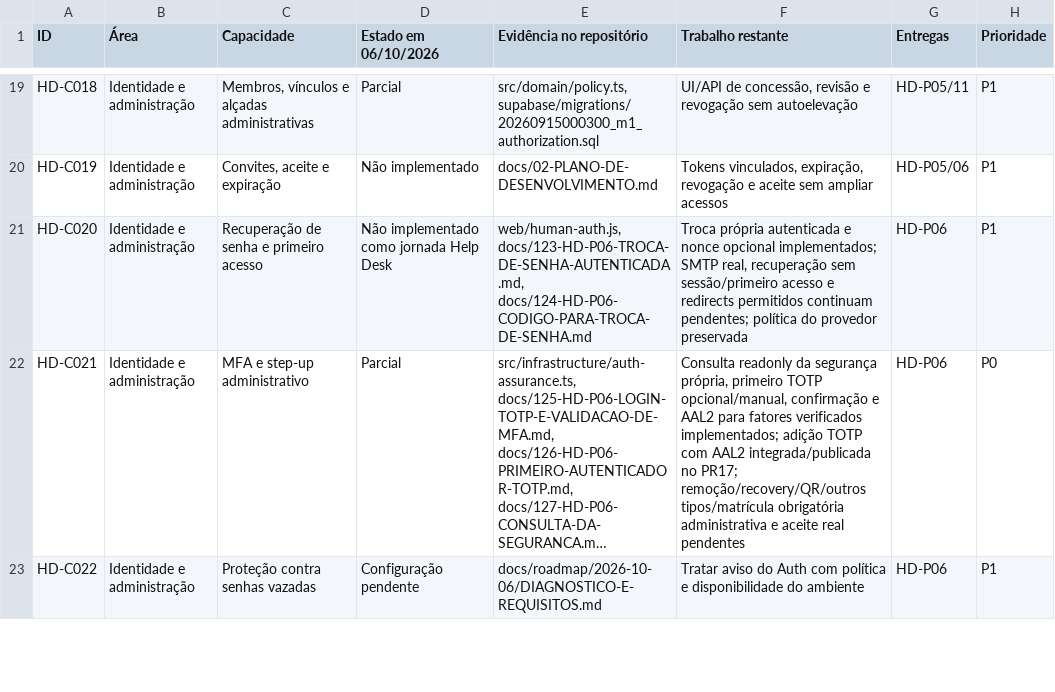
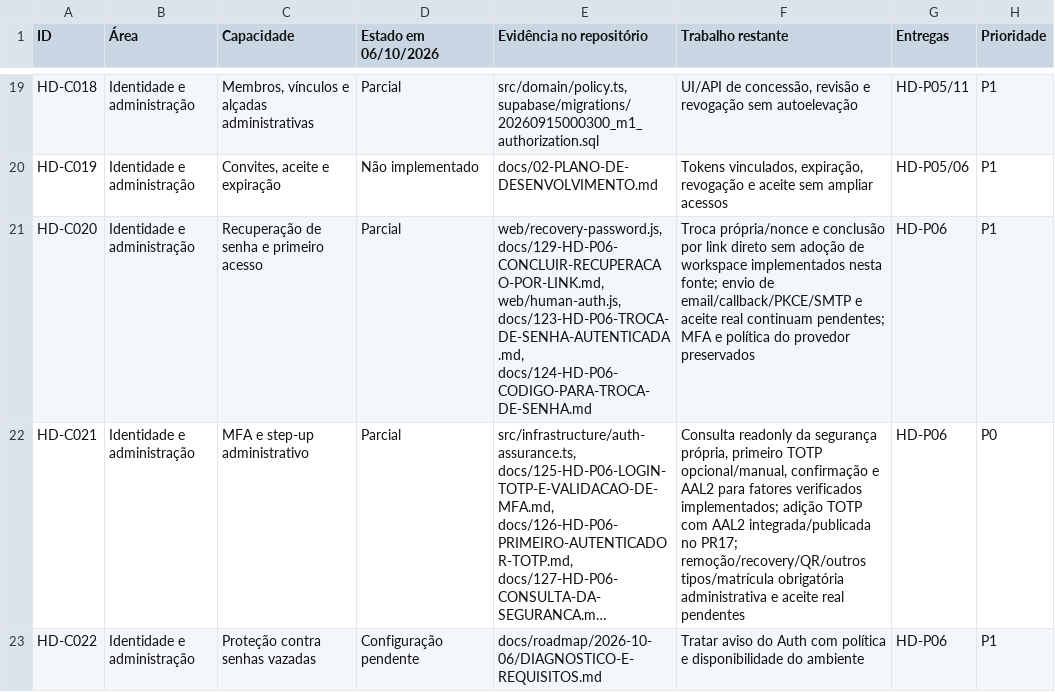
Before and after one commit to Consulte-GEO/help-desk-multi-tenant, a CSV file: docs/roadmap/2026-10-06/CAPACIDADES-ATUAIS.csv, drawn as a sheet; only a part is shown, gaps mark what is left out; long unchanged cells end in …; the diff names each change by its address in the sheet, - before the commit and + after, or states it on an @@ line.

Commit message:
feat(auth): finish own recovery link in password-only MFA context

```diff
--- a/docs/roadmap/2026-10-06/CAPACIDADES-ATUAIS.csv
+++ b/docs/roadmap/2026-10-06/CAPACIDADES-ATUAIS.csv
-D21 (Estado em 06/10/2026): Não implementado como jornada Help Desk
+D21 (Estado em 06/10/2026): Parcial
-E21 (Evidência no repositório): web/human-auth.js, docs/123-HD-P06-TROCA-DE-SENHA-AUTENTICADA.md,…
+E21 (Evidência no repositório): web/recovery-password.js, docs/129-HD-P06-CONCLUIR-RECUPERACAO-POR-LINK.md, web/human-auth.js, docs/123-HD-P06-TROCA-DE-SENHA-AUTENTICADA.md,…
-F21 (Trabalho restante): Troca própria autenticada e nonce opcional implementados; SMTP real, recuperação sem sessão/primeiro acesso e redirects permitidos continuam pendentes; política do provedor preservada
+F21 (Trabalho restante): Troca própria/nonce e conclusão por link direto sem adoção de workspace implementados nesta fonte; envio de email/callback/PKCE/SMTP e aceite real continuam pendentes; MFA e política do provedor preservados
```
Also changed, not shown: 25 other files.
